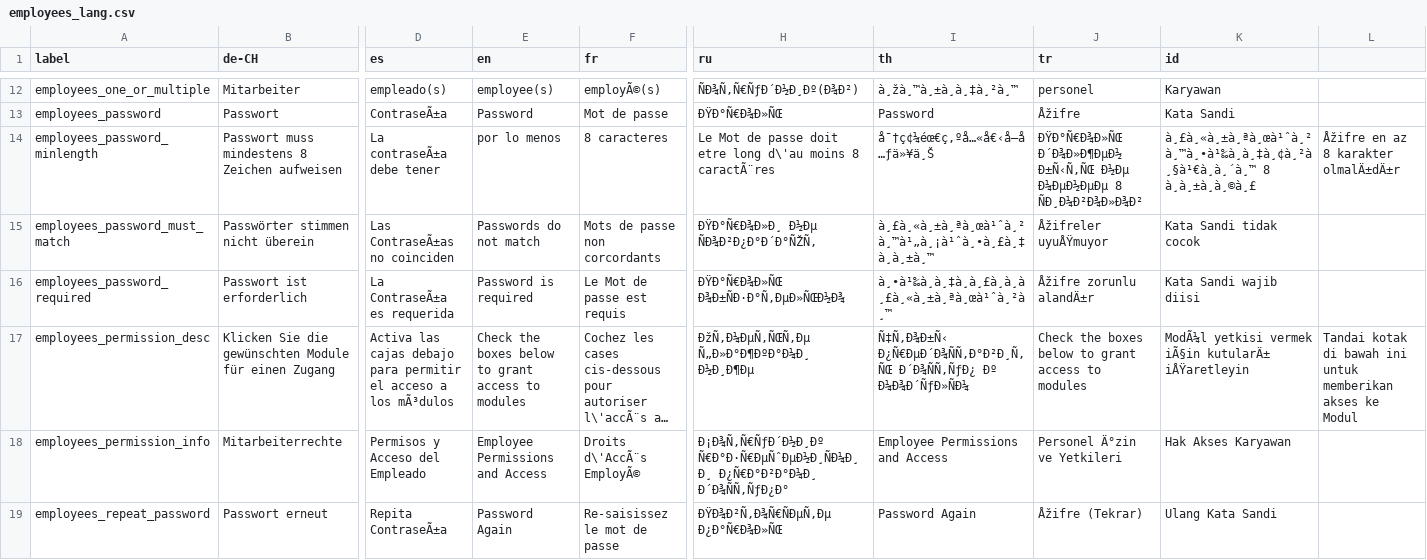
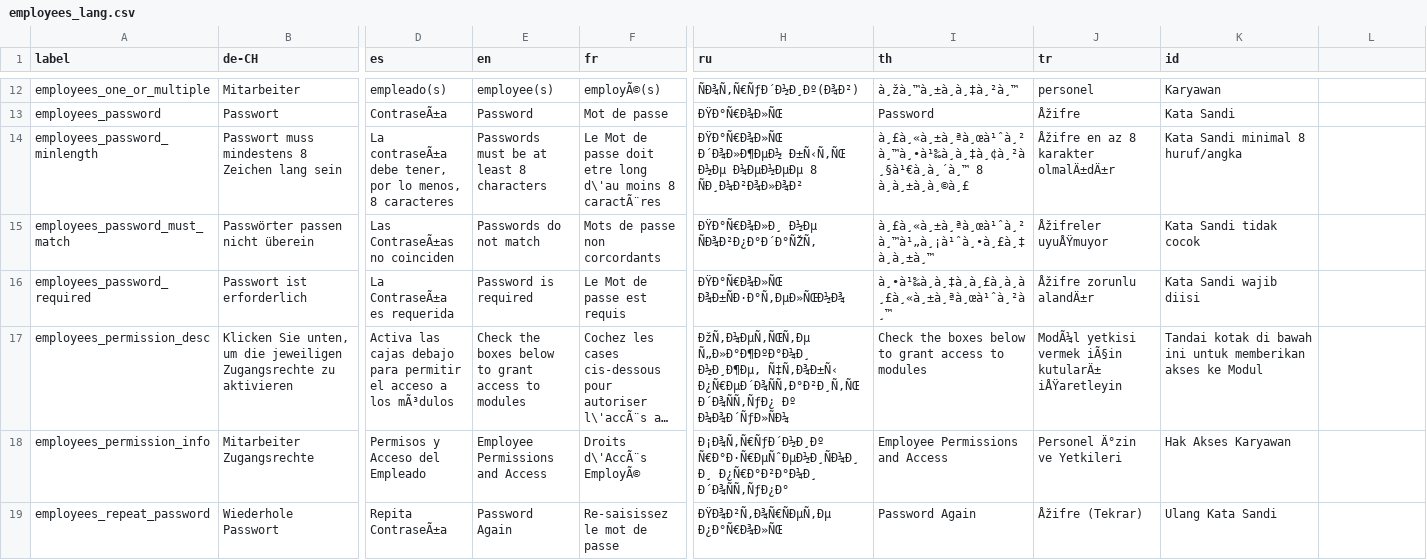
Before and after one commit to opensourcepos/opensourcepos, a CSV file: translations/employees_lang.csv, drawn as a sheet; only a part is shown, gaps mark what is left out; long unchanged cells end in …; the diff covers the shown part only; the diff names each change by its address in the sheet, - before the commit and + after, or states it on an @@ line.

Commit message:
Update employees_lang.csv

```diff
--- a/translations/employees_lang.csv
+++ b/translations/employees_lang.csv
-B14 (de-CH): Passwort muss mindestens 8 Zeichen aufweisen
+B14 (de-CH): Passwort muss mindestens 8 Zeichen lang sein
-D14 (es): La contraseÃ±a debe tener
+D14 (es): La contraseÃ±a debe tener, por lo menos, 8 caracteres
-E14 (en): por lo menos
+E14 (en): Passwords must be at least 8 characters
-F14 (fr): 8 caracteres
+F14 (fr): Le Mot de passe doit etre long d\'au moins 8 caractÃ¨res
-H14 (ru): Le Mot de passe doit etre long d\'au moins 8 caractÃ¨res
+H14 (ru): ÐŸÐ°Ñ€Ð¾Ð»ÑŒ Ð´Ð¾Ð»Ð¶ÐµÐ½ Ð±Ñ‹Ñ‚ÑŒ Ð½Ðµ Ð¼ÐµÐ½ÐµÐµ 8 ÑÐ¸Ð¼Ð²Ð¾Ð»Ð¾Ð²
-I14 (th): å¯†ç¢¼éœ€ç‚ºå…«å€‹å—å…ƒä»¥ä¸Š
+I14 (th): à¸£à¸«à¸±à¸ªà¸œà¹ˆà¸²à¸™à¸•à¹‰à¸à¸‡à¸¢à¸²à¸§à¹€à¸à¸´à¸™ 8 à¸à¸±à¸à¸©à¸£
-J14 (tr): ÐŸÐ°Ñ€Ð¾Ð»ÑŒ Ð´Ð¾Ð»Ð¶ÐµÐ½ Ð±Ñ‹Ñ‚ÑŒ Ð½Ðµ Ð¼ÐµÐ½ÐµÐµ 8 ÑÐ¸Ð¼Ð²Ð¾Ð»Ð¾Ð²
+J14 (tr): Åžifre en az 8 karakter olmalÄ±dÄ±r
-K14 (id): à¸£à¸«à¸±à¸ªà¸œà¹ˆà¸²à¸™à¸•à¹‰à¸à¸‡à¸¢à¸²à¸§à¹€à¸à¸´à¸™ 8 à¸à¸±à¸à¸©à¸£
+K14 (id): Kata Sandi minimal 8 huruf/angka
-L14: Åžifre en az 8 karakter olmalÄ±dÄ±r
+L14: (empty)
-B15 (de-CH): Passwörter stimmen nicht überein
+B15 (de-CH): Passwörter passen nicht überein
-B17 (de-CH): Klicken Sie die gewünschten Module für einen Zugang
+B17 (de-CH): Klicken Sie unten, um die jeweiligen Zugangsrechte zu aktivieren
-H17 (ru): ÐžÑ‚Ð¼ÐµÑ‚ÑŒÑ‚Ðµ Ñ„Ð»Ð°Ð¶ÐºÐ°Ð¼Ð¸ Ð½Ð¸Ð¶Ðµ
+H17 (ru): ÐžÑ‚Ð¼ÐµÑ‚ÑŒÑ‚Ðµ Ñ„Ð»Ð°Ð¶ÐºÐ°Ð¼Ð¸ Ð½Ð¸Ð¶Ðµ, Ñ‡Ñ‚Ð¾Ð±Ñ‹ Ð¿Ñ€ÐµÐ´Ð¾ÑÑ‚Ð°Ð²Ð¸Ñ‚ÑŒ Ð´Ð¾ÑÑ‚ÑƒÐ¿ Ðº Ð¼Ð¾Ð´ÑƒÐ»ÑÐ¼
-I17 (th): Ñ‡Ñ‚Ð¾Ð±Ñ‹ Ð¿Ñ€ÐµÐ´Ð¾ÑÑ‚Ð°Ð²Ð¸Ñ‚ÑŒ Ð´Ð¾ÑÑ‚ÑƒÐ¿ Ðº Ð¼Ð¾Ð´ÑƒÐ»ÑÐ¼
+I17 (th): Check the boxes below to grant access to modules
-J17 (tr): Check the boxes below to grant access to modules
+J17 (tr): ModÃ¼l yetkisi vermek iÃ§in kutularÄ± iÅŸaretleyin
-K17 (id): ModÃ¼l yetkisi vermek iÃ§in kutularÄ± iÅŸaretleyin
+K17 (id): Tandai kotak di bawah ini untuk memberikan akses ke Modul
-L17: Tandai kotak di bawah ini untuk memberikan akses ke Modul
+L17: (empty)
-B18 (de-CH): Mitarbeiterrechte
+B18 (de-CH): Mitarbeiter Zugangsrechte
-B19 (de-CH): Passwort erneut
+B19 (de-CH): Wiederhole Passwort
```
Also changed, not shown: 44 edited cells elsewhere in this file.
